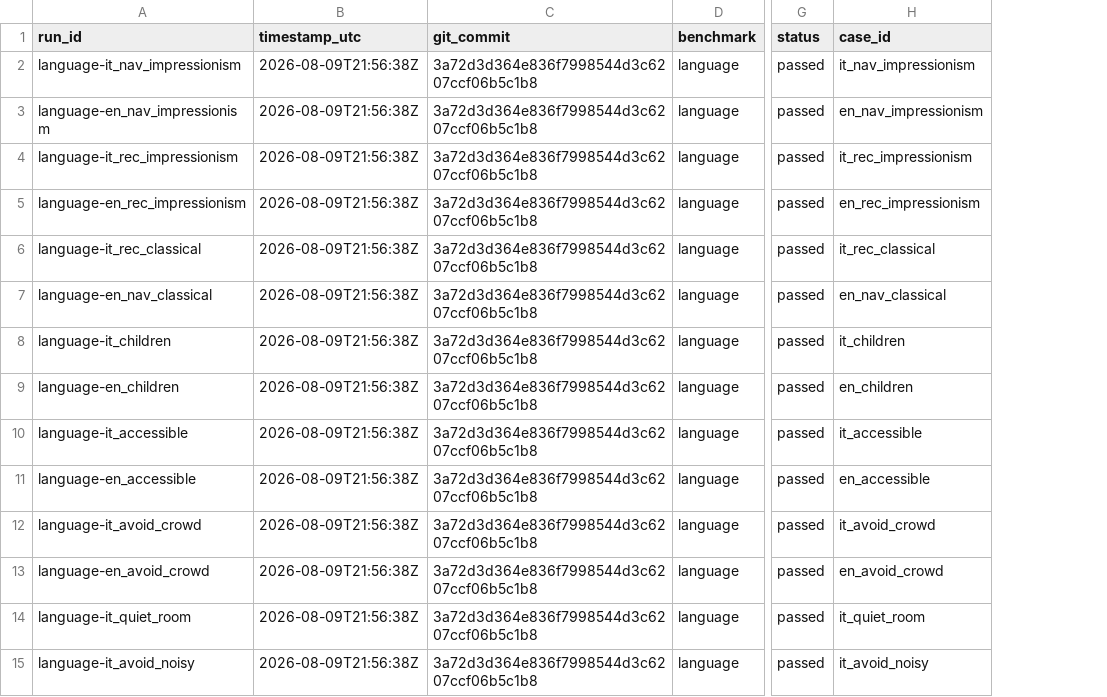
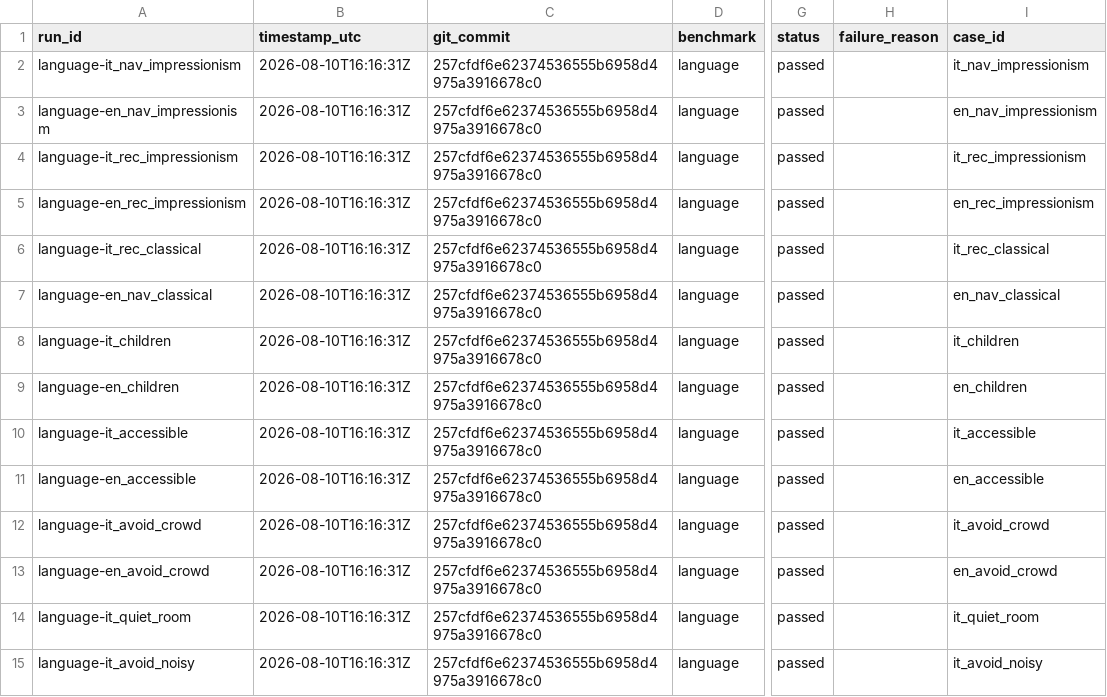
Before and after one commit to giankev/Semantic-Museum-Guide-Robot-with-Ambient-Aware-Reasoning, a CSV file: benchmarks/raw/language.csv, drawn as a sheet; only a part is shown, gaps mark what is left out; the diff covers the shown part only; the diff names each change by its address in the sheet, - before the commit and + after, or states it on an @@ line.

```diff
--- a/benchmarks/raw/language.csv
+++ b/benchmarks/raw/language.csv
+column H (failure_reason), empty
-B2:B15 (timestamp_utc): 2026-08-09T21:56:38Z
+B2:B15 (timestamp_utc): 2026-08-10T16:16:31Z
-C2:C15 (git_commit): 3a72d3d364e836f7998544d3c6207ccf06b5c1b8
+C2:C15 (git_commit): 257cfdf6e62374536555b6958d4975a3916678c0
```
Also changed, not shown: 26 edited cells elsewhere in this file, benchmarks/raw/end_to_end.csv, benchmarks/raw/escort.csv, 12 other files.
